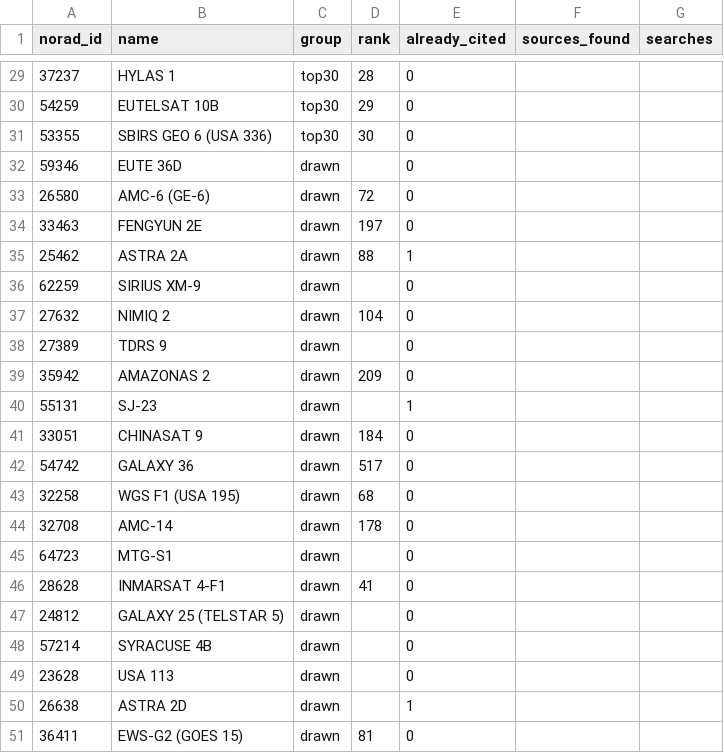
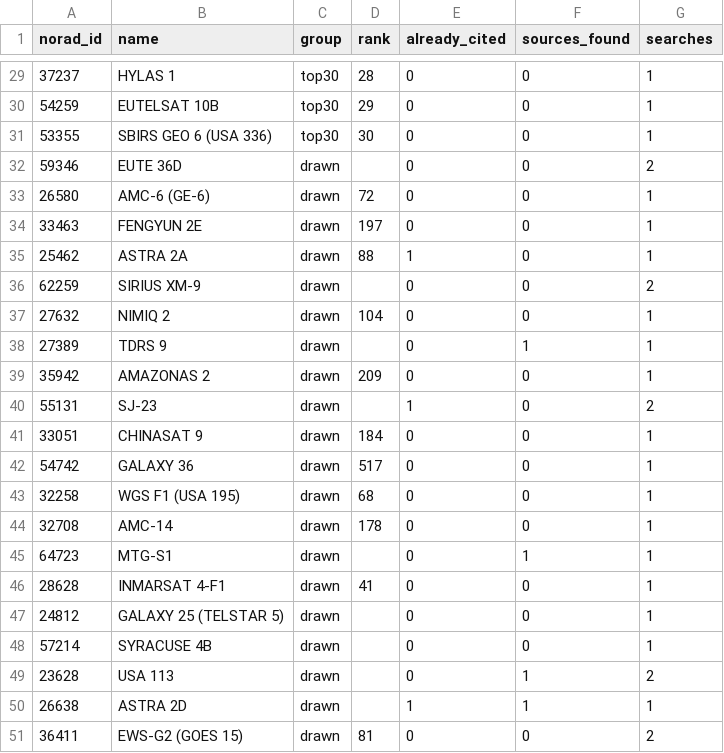
Before and after one commit to GabrielEzerzer/orbit-watch, a CSV file: groundtruth/cross_check_sample.csv, drawn as a sheet; only a part is shown, gaps mark what is left out; the diff covers the shown part only.

```diff
--- a/groundtruth/cross_check_sample.csv
+++ b/groundtruth/cross_check_sample.csv
@@ -29,23 +29,23 @@ norad_id,name,group,rank,already_cited,sources_found,searches
-37237,HYLAS 1,top30,28,0,,
-54259,EUTELSAT 10B,top30,29,0,,
-53355,SBIRS GEO 6 (USA 336),top30,30,0,,
-59346,EUTE 36D,drawn,,0,,
-26580,AMC-6 (GE-6),drawn,72,0,,
-33463,FENGYUN 2E,drawn,197,0,,
-25462,ASTRA 2A,drawn,88,1,,
-62259,SIRIUS XM-9,drawn,,0,,
-27632,NIMIQ 2,drawn,104,0,,
-27389,TDRS 9,drawn,,0,,
-35942,AMAZONAS 2,drawn,209,0,,
-55131,SJ-23,drawn,,1,,
-33051,CHINASAT 9,drawn,184,0,,
-54742,GALAXY 36,drawn,517,0,,
-32258,WGS F1 (USA 195),drawn,68,0,,
-32708,AMC-14,drawn,178,0,,
-64723,MTG-S1,drawn,,0,,
-28628,INMARSAT 4-F1,drawn,41,0,,
-24812,GALAXY 25 (TELSTAR 5),drawn,,0,,
-57214,SYRACUSE 4B,drawn,,0,,
-23628,USA 113,drawn,,0,,
-26638,ASTRA 2D,drawn,,1,,
-36411,EWS-G2 (GOES 15),drawn,81,0,,
+37237,HYLAS 1,top30,28,0,0,1
+54259,EUTELSAT 10B,top30,29,0,0,1
+53355,SBIRS GEO 6 (USA 336),top30,30,0,0,1
+59346,EUTE 36D,drawn,,0,0,2
+26580,AMC-6 (GE-6),drawn,72,0,0,1
+33463,FENGYUN 2E,drawn,197,0,0,1
+25462,ASTRA 2A,drawn,88,1,0,1
+62259,SIRIUS XM-9,drawn,,0,0,2
+27632,NIMIQ 2,drawn,104,0,0,1
+27389,TDRS 9,drawn,,0,1,1
+35942,AMAZONAS 2,drawn,209,0,0,1
+55131,SJ-23,drawn,,1,0,2
+33051,CHINASAT 9,drawn,184,0,0,1
+54742,GALAXY 36,drawn,517,0,0,1
+32258,WGS F1 (USA 195),drawn,68,0,0,1
+32708,AMC-14,drawn,178,0,0,1
+64723,MTG-S1,drawn,,0,1,1
+28628,INMARSAT 4-F1,drawn,41,0,0,1
+24812,GALAXY 25 (TELSTAR 5),drawn,,0,0,1
+57214,SYRACUSE 4B,drawn,,0,0,1
+23628,USA 113,drawn,,0,1,2
+26638,ASTRA 2D,drawn,,1,1,1
+36411,EWS-G2 (GOES 15),drawn,81,0,0,2
```
Also changed, not shown: 54 edited cells elsewhere in this file, 3 other files.
